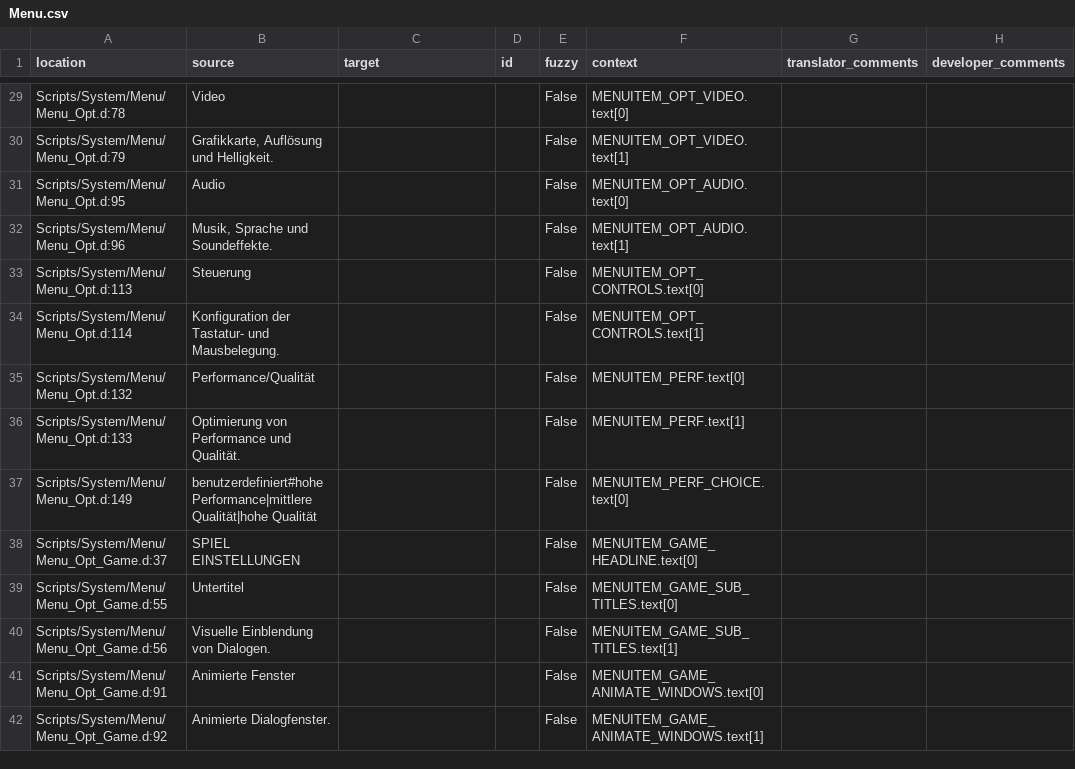
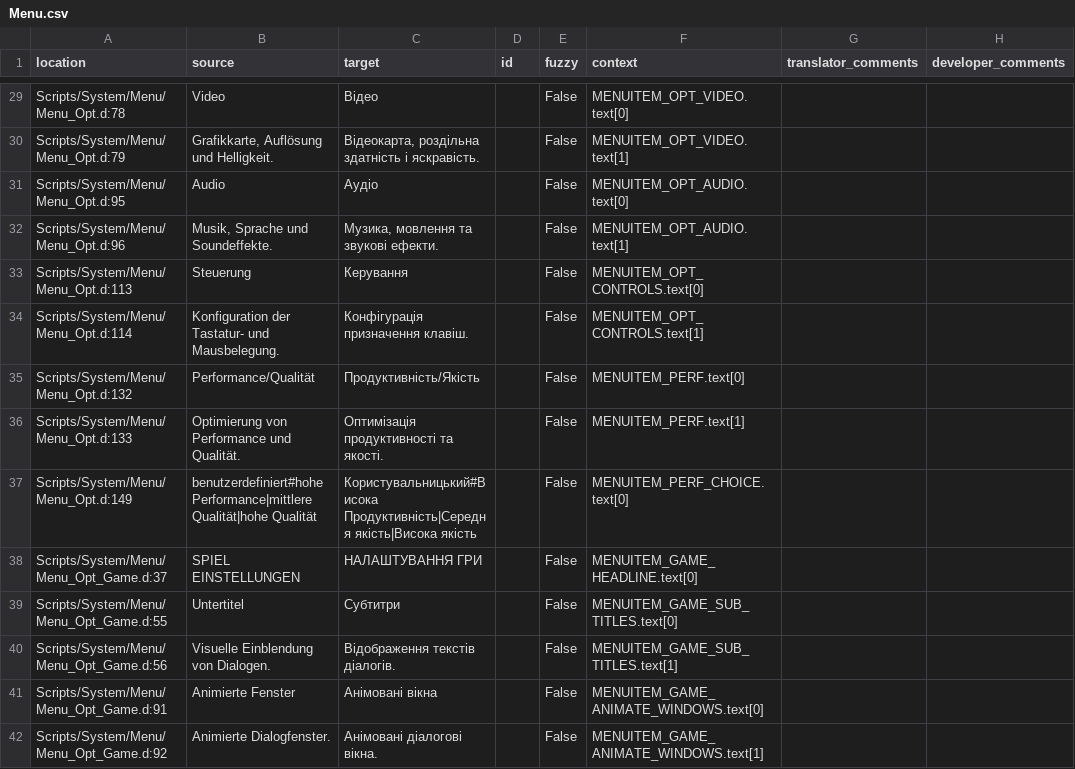
Before and after one commit to auronen/Gothic-Sequel-localization, a CSV file: .translations/uk/Menu.csv, drawn as a sheet; only a part is shown, gaps mark what is left out; the diff covers the shown part only.

```diff
--- a/.translations/uk/Menu.csv
+++ b/.translations/uk/Menu.csv
@@ -29,14 +29,14 @@
-"Scripts/System/Menu/Menu_Opt.d:78","Video","","","False","MENUITEM_OPT_VIDEO.text[0]","",""
-"Scripts/System/Menu/Menu_Opt.d:79","Grafikkarte, Auflösung und Helligkeit.","","","False","MENUITEM_OPT_VIDEO.text[1]","",""
-"Scripts/System/Menu/Menu_Opt.d:95","Audio","","","False","MENUITEM_OPT_AUDIO.text[0]","",""
-"Scripts/System/Menu/Menu_Opt.d:96","Musik, Sprache und Soundeffekte.","","","False","MENUITEM_OPT_AUDIO.text[1]","",""
-"Scripts/System/Menu/Menu_Opt.d:113","Steuerung","","","False","MENUITEM_OPT_CONTROLS.text[0]","",""
-"Scripts/System/Menu/Menu_Opt.d:114","Konfiguration der Tastatur- und Mausbelegung.","","","False","MENUITEM_OPT_CONTROLS.text[1]","",""
-"Scripts/System/Menu/Menu_Opt.d:132","Performance/Qualität","","","False","MENUITEM_PERF.text[0]","",""
-"Scripts/System/Menu/Menu_Opt.d:133","Optimierung von Performance und Qualität.","","","False","MENUITEM_PERF.text[1]","",""
-"Scripts/System/Menu/Menu_Opt.d:149","benutzerdefiniert#hohe Performance|mittlere Qualität|hohe Qualität","","","False","MENUITEM_PERF_CHOICE.text[0]","",""
-"Scripts/System/Menu/Menu_Opt_Game.d:37","SPIEL EINSTELLUNGEN","","","False","MENUITEM_GAME_HEADLINE.text[0]","",""
-"Scripts/System/Menu/Menu_Opt_Game.d:55","Untertitel","","","False","MENUITEM_GAME_SUB_TITLES.text[0]","",""
-"Scripts/System/Menu/Menu_Opt_Game.d:56","Visuelle Einblendung von Dialogen.","","","False","MENUITEM_GAME_SUB_TITLES.text[1]","",""
-"Scripts/System/Menu/Menu_Opt_Game.d:91","Animierte Fenster","","","False","MENUITEM_GAME_ANIMATE_WINDOWS.text[0]","",""
-"Scripts/System/Menu/Menu_Opt_Game.d:92","Animierte Dialogfenster.","","","False","MENUITEM_GAME_ANIMATE_WINDOWS.text[1]","",""
+"Scripts/System/Menu/Menu_Opt.d:78","Video","Відео","","False","MENUITEM_OPT_VIDEO.text[0]","",""
+"Scripts/System/Menu/Menu_Opt.d:79","Grafikkarte, Auflösung und Helligkeit.","Відеокарта, роздільна здатність і яскравість.","","False","MENUITEM_OPT_VIDEO.text[1]","",""
+"Scripts/System/Menu/Menu_Opt.d:95","Audio","Аудіо","","False","MENUITEM_OPT_AUDIO.text[0]","",""
+"Scripts/System/Menu/Menu_Opt.d:96","Musik, Sprache und Soundeffekte.","Музика, мовлення та звукові ефекти.","","False","MENUITEM_OPT_AUDIO.text[1]","",""
+"Scripts/System/Menu/Menu_Opt.d:113","Steuerung","Керування","","False","MENUITEM_OPT_CONTROLS.text[0]","",""
+"Scripts/System/Menu/Menu_Opt.d:114","Konfiguration der Tastatur- und Mausbelegung.","Конфігурація призначення клавіш.","","False","MENUITEM_OPT_CONTROLS.text[1]","",""
+"Scripts/System/Menu/Menu_Opt.d:132","Performance/Qualität","Продуктивність/Якість","","False","MENUITEM_PERF.text[0]","",""
+"Scripts/System/Menu/Menu_Opt.d:133","Optimierung von Performance und Qualität.","Оптимізація продуктивності та якості.","","False","MENUITEM_PERF.text[1]","",""
+"Scripts/System/Menu/Menu_Opt.d:149","benutzerdefiniert#hohe Performance|mittlere Qualität|hohe Qualität","Користувальницький#Висока Продуктивність|Середня якість|Висока якість","","False","MENUITEM_PERF_CHOICE.text[0]","",""
+"Scripts/System/Menu/Menu_Opt_Game.d:37","SPIEL EINSTELLUNGEN","НАЛАШТУВАННЯ ГРИ","","False","MENUITEM_GAME_HEADLINE.text[0]","",""
+"Scripts/System/Menu/Menu_Opt_Game.d:55","Untertitel","Субтитри","","False","MENUITEM_GAME_SUB_TITLES.text[0]","",""
+"Scripts/System/Menu/Menu_Opt_Game.d:56","Visuelle Einblendung von Dialogen.","Відображення текстів діалогів.","","False","MENUITEM_GAME_SUB_TITLES.text[1]","",""
+"Scripts/System/Menu/Menu_Opt_Game.d:91","Animierte Fenster","Анімовані вікна","","False","MENUITEM_GAME_ANIMATE_WINDOWS.text[0]","",""
+"Scripts/System/Menu/Menu_Opt_Game.d:92","Animierte Dialogfenster.","Анімовані діалогові вікна.","","False","MENUITEM_GAME_ANIMATE_WINDOWS.text[1]","",""
```
Also changed, not shown: 128 edited cells elsewhere in this file.
